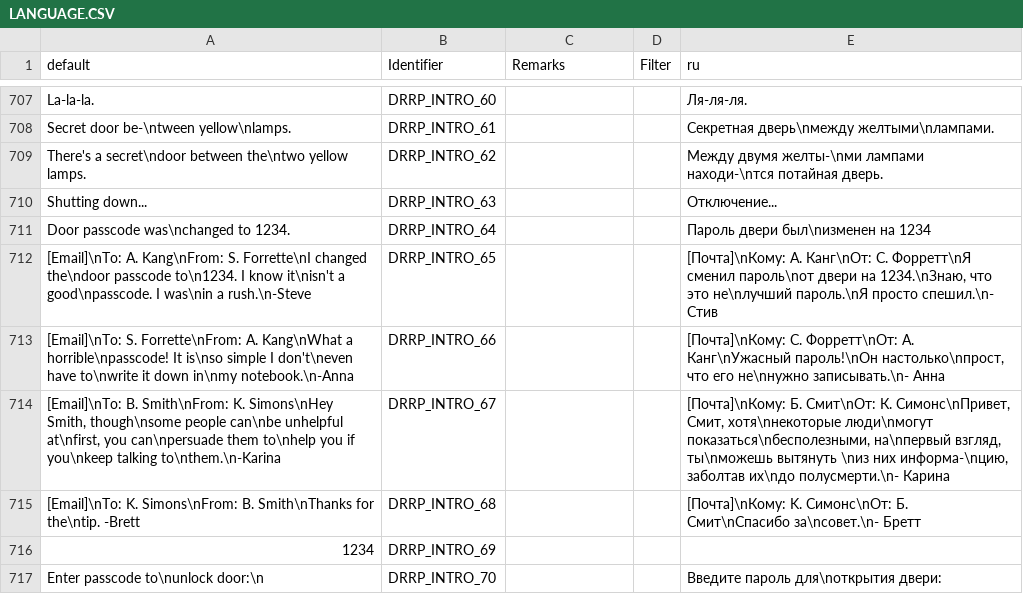
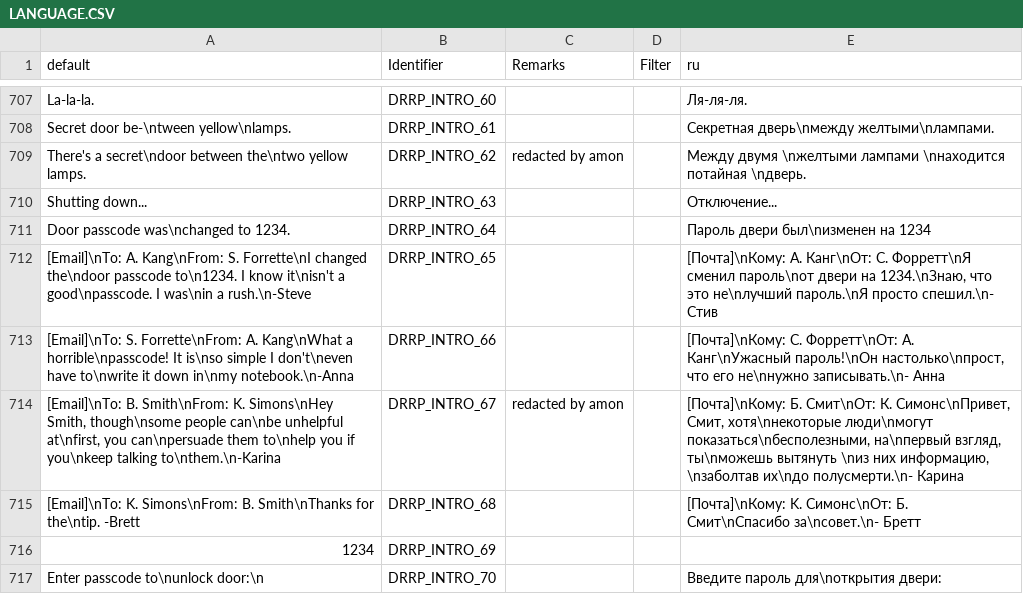
Before and after one commit to DRRP-Team/DRRP, a CSV file: LANGUAGE.CSV, drawn as a sheet; only a part is shown, gaps mark what is left out; the diff covers the shown part only.

```diff
--- a/LANGUAGE.CSV
+++ b/LANGUAGE.CSV
@@ -708,3 +708,3 @@ La-la-la.,DRRP_INTRO_60,,,Ля-ля-ля.
 Secret door be-\ntween yellow\nlamps.,DRRP_INTRO_61,,,Секретная дверь\nмежду желтыми\nлампами.
-There's a secret\ndoor between the\ntwo yellow lamps.,DRRP_INTRO_62,,,Между двумя желты-\nми лампами находи-\nтся потайная дверь.
+There's a secret\ndoor between the\ntwo yellow lamps.,DRRP_INTRO_62,redacted by amon,,Между двумя \nжелтыми лампами \nнаходится потайная \nдверь.
 Shutting down...,DRRP_INTRO_63,,,Отключение...
@@ -713,3 +713,3 @@ Door passcode was\nchanged to 1234.,DRRP_INTRO_64,,,Пароль двери бы
 [Email]\nTo: S. Forrette\nFrom: A. Kang\nWhat a horrible\npasscode! It is\nso simple I don't\neven have to\nwrite it down in\nmy notebook.\n-Anna,DRRP_INTRO_66,,,"[Почта]\nКому: С. Форретт\nОт: А. Канг\nУжасный пароль!\nОн настолько\nпрост, что его не\nнужно записывать.\n- Анна"
-"[Email]\nTo: B. Smith\nFrom: K. Simons\nHey Smith, though\nsome people can\nbe unhelpful at\nfirst, you can\npersuade them to\nhelp you if you\nkeep talking to\nthem.\n-Karina",DRRP_INTRO_67,,,"[Почта]\nКому: Б. Смит\nОт: К. Симонс\nПривет, Смит, хотя\nнекоторые люди\nмогут показаться\nбесполезными, на\nпервый взгляд, ты\nможешь вытянуть \nиз них информа-\nцию, заболтав их\nдо полусмерти.\n- Карина"
+"[Email]\nTo: B. Smith\nFrom: K. Simons\nHey Smith, though\nsome people can\nbe unhelpful at\nfirst, you can\npersuade them to\nhelp you if you\nkeep talking to\nthem.\n-Karina",DRRP_INTRO_67,redacted by amon,,"[Почта]\nКому: Б. Смит\nОт: К. Симонс\nПривет, Смит, хотя\nнекоторые люди\nмогут показаться\nбесполезными, на\nпервый взгляд, ты\nможешь вытянуть \nиз них информацию, \nзаболтав их\nдо полусмерти.\n- Карина"
 [Email]\nTo: K. Simons\nFrom: B. Smith\nThanks for the\ntip. -Brett,DRRP_INTRO_68,,,[Почта]\nКому: K. Симонс\nОт: Б. Смит\nСпасибо за\nсовет.\n- Бретт
```
Also changed, not shown: 60 edited cells elsewhere in this file, 2 other files.
